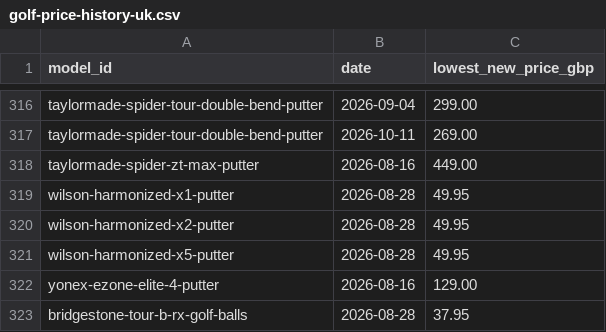
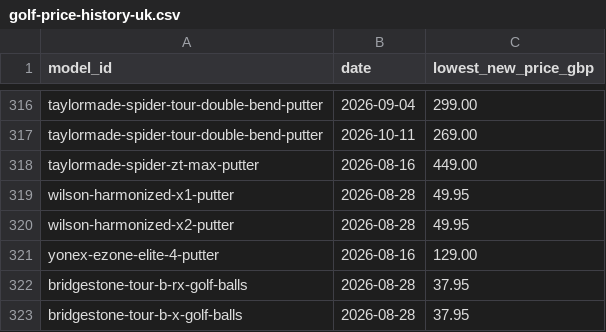
Before and after one commit to 557tggwysr-ui/golfpriceai-site, a CSV file: prices/data/golf-price-history-uk.csv, drawn as a sheet; only a part is shown, gaps mark what is left out; the shorter side is filled out with more unchanged rows; the diff names each change by its address in the sheet, - before the commit and + after, or states it on an @@ line.

```diff
--- a/prices/data/golf-price-history-uk.csv
+++ b/prices/data/golf-price-history-uk.csv
-row 321: wilson-harmonized-x5-putter | 2026-08-28 | 49.95
```
Also changed, not shown: prices/data/golf-prices-uk.csv, 35 other files.
